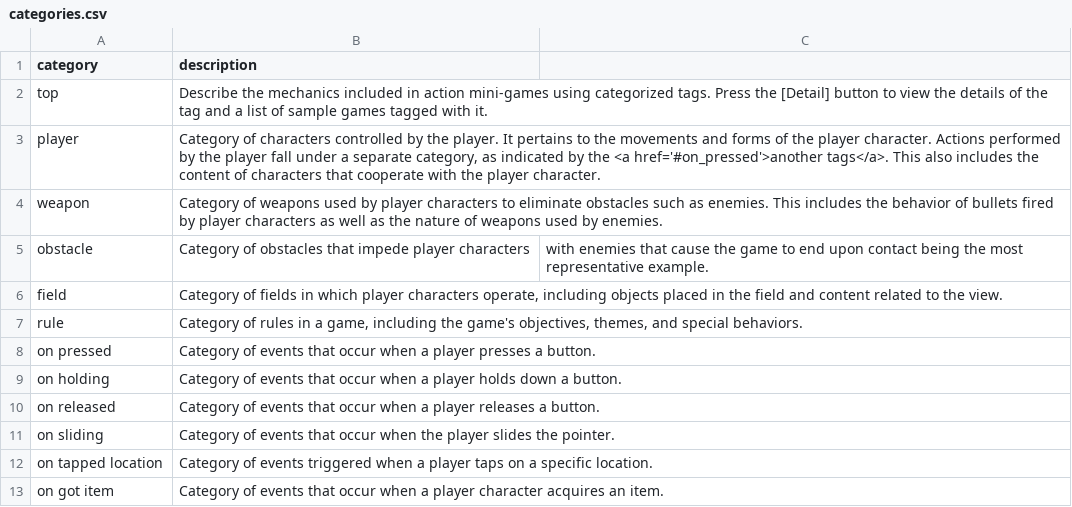
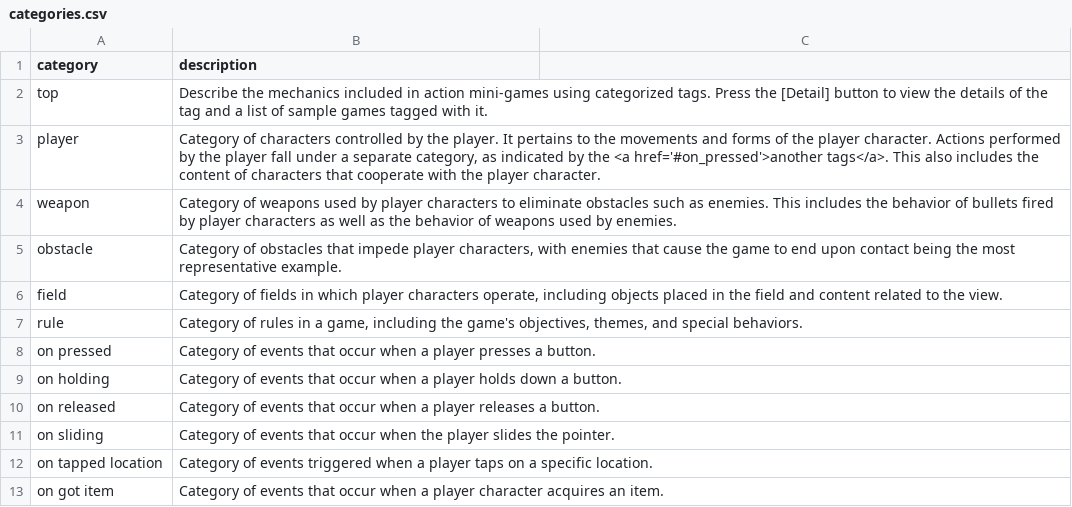
Before and after one commit to abagames/action-mini-game-mechanic-tags, a CSV file: src/categories.csv, drawn as a sheet; the diff names each change by its address in the sheet, - before the commit and + after, or states it on an @@ line.

```diff
--- a/src/categories.csv
+++ b/src/categories.csv
-B4 (description): …as the nature of weapons…
+B4 (description): …as the behavior of weapons…
-B5 (description): …impede player characters
+B5 (description): …impede player characters, with enemies that cause the game to end upon contact being the most representative example.
-C5: with enemies that cause the game to end upon contact being the most representative example.
+C5: (empty)
```
Also changed, not shown: src/tags.csv, src/tags_ja.csv.
